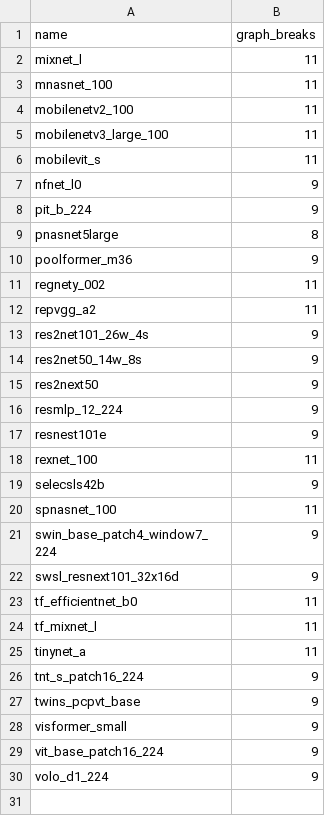
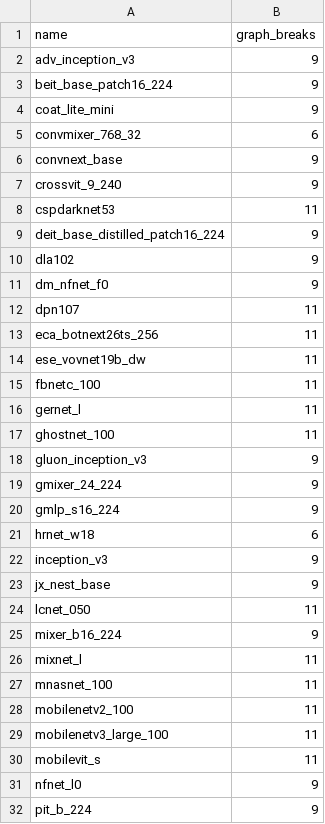
Before and after one commit to tlheoldthachi/pytorch, a CSV file: benchmarks/dynamo/ci_expected_accuracy/training_timm_models.csv (was benchmarks/dynamo/ci_expected_accuracy/training_timm_models1.csv), drawn as a sheet; only a part is shown; the shorter side is filled out with more unchanged rows.

```diff
--- a/benchmarks/dynamo/ci_expected_accuracy/training_timm_models1.csv
+++ b/benchmarks/dynamo/ci_expected_accuracy/training_timm_models.csv
@@ -1,2 +1,26 @@
 name,graph_breaks
+adv_inception_v3,9
+beit_base_patch16_224,9
+coat_lite_mini,9
+convmixer_768_32,6
+convnext_base,9
+crossvit_9_240,9
+cspdarknet53,11
+deit_base_distilled_patch16_224,9
+dla102,9
+dm_nfnet_f0,9
+dpn107,11
+eca_botnext26ts_256,11
+ese_vovnet19b_dw,11
+fbnetc_100,11
+gernet_l,11
+ghostnet_100,11
+gluon_inception_v3,9
+gmixer_24_224,9
+gmlp_s16_224,9
+hrnet_w18,6
+inception_v3,9
+jx_nest_base,9
+lcnet_050,11
+mixer_b16_224,9
 mixnet_l,11
```
Also changed, not shown: benchmarks/dynamo/ci_expected_accuracy/inference_timm_models.csv, 12 other files.
